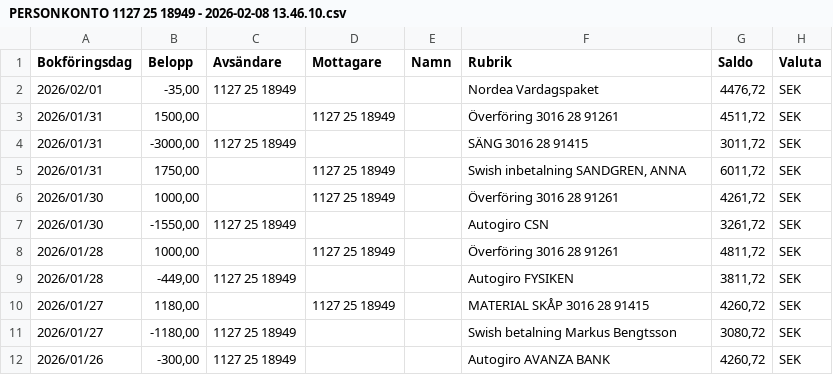
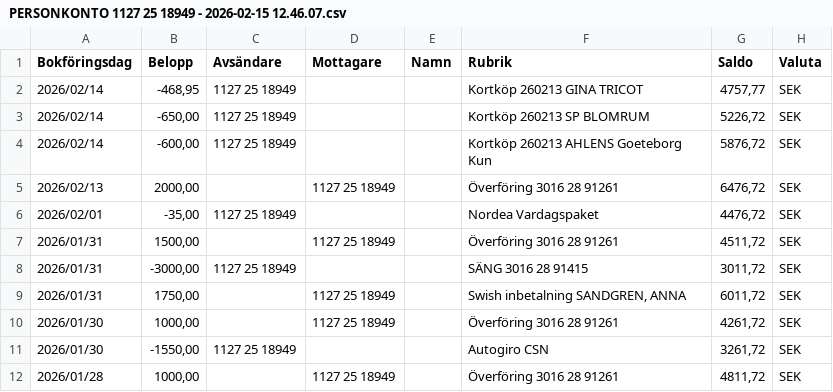
Before and after one commit to jimbengtsson1992/expenses_app, a CSV file: assets/data/PERSONKONTO 1127 25 18949 - 2026-02-15 12.46.07.csv (was assets/data/PERSONKONTO 1127 25 18949 - 2026-02-08 13.46.10.csv), drawn as a sheet; only a part is shown; the shorter side is filled out with more unchanged rows; the diff names each change by its address in the sheet, - before the commit and + after, or states it on an @@ line.

```diff
--- a/assets/data/PERSONKONTO 1127 25 18949 - 2026-02-08 13.46.10.csv
+++ b/assets/data/PERSONKONTO 1127 25 18949 - 2026-02-15 12.46.07.csv
+row 2: 2026/02/14 | -468,95 | 1127 25 18949 |  |  | Kortköp 260213 GINA TRICOT | 4757,77 | SEK
+row 3: 2026/02/14 | -650,00 | 1127 25 18949 |  |  | Kortköp 260213 SP BLOMRUM | 5226,72 | SEK
+row 4: 2026/02/14 | -600,00 | 1127 25 18949 |  |  | Kortköp 260213 AHLENS Goeteborg Kun | 5876,72 | SEK
+row 5: 2026/02/13 | 2000,00 |  | 1127 25 18949 |  | Överföring 3016 28 91261 | 6476,72 | SEK
```
Also changed, not shown: assets/data/PERSONKONTO 1127 25 18957 - 2026-02-15 12.16.09.csv, assets/data/PERSONKONTO 3016 05 24377 - 2026-02-15 12.46.21.csv, 5 other files.
